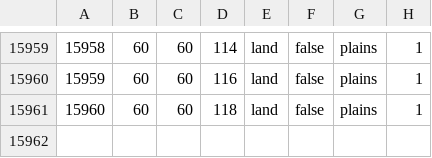
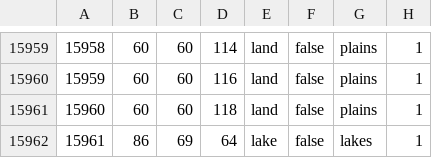
Before and after one commit to alextheobserver2019/ahgoverhaul, a CSV file: map/definition.csv, drawn as a sheet; only a part is shown, gaps mark what is left out.

Commit message:
Added lake inari (finland)

```diff
--- a/map/definition.csv
+++ b/map/definition.csv
@@ -15961 +15961,2 @@
 15960;60;60;118;land;false;plains;1
+15961;86;69;64;lake;false;lakes;1
```
Also changed, not shown: 3 other files.
